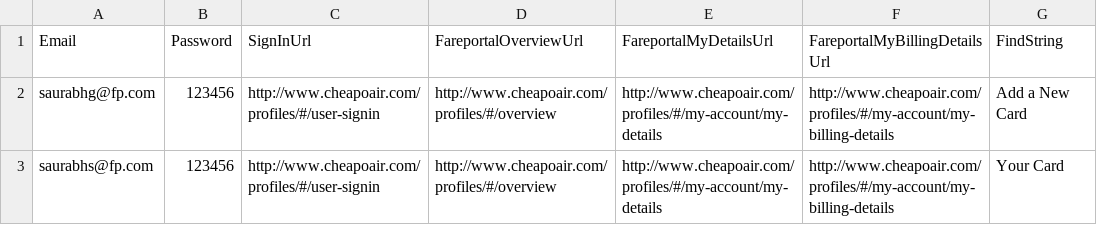
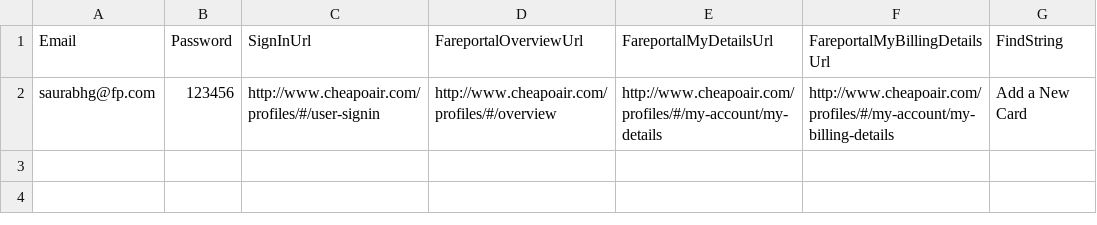
Before and after one commit to vishalsharma083/Fareportal.UserProfile.Web.UI.Tests, a CSV file: AppData/MyBillingDetailsAllValidations.csv, drawn as a sheet.

```diff
--- a/AppData/MyBillingDetailsAllValidations.csv
+++ b/AppData/MyBillingDetailsAllValidations.csv
@@ -2,2 +2 @@ Email,Password,SignInUrl,FareportalOverviewUrl,FareportalMyDetailsUrl,Fareportal
 saurabhg@fp.com,123456,http://www.cheapoair.com/profiles/#/user-signin,http://www.cheapoair.com/profiles/#/overview,http://www.cheapoair.com/profiles/#/my-account/my-details,http://www.cheapoair.com/profiles/#/my-account/my-billing-details,Add a New Card
-saurabhs@fp.com,123456,http://www.cheapoair.com/profiles/#/user-signin,http://www.cheapoair.com/profiles/#/overview,http://www.cheapoair.com/profiles/#/my-account/my-details,http://www.cheapoair.com/profiles/#/my-account/my-billing-details,Your Card
```
Also changed, not shown: 2 other files.
